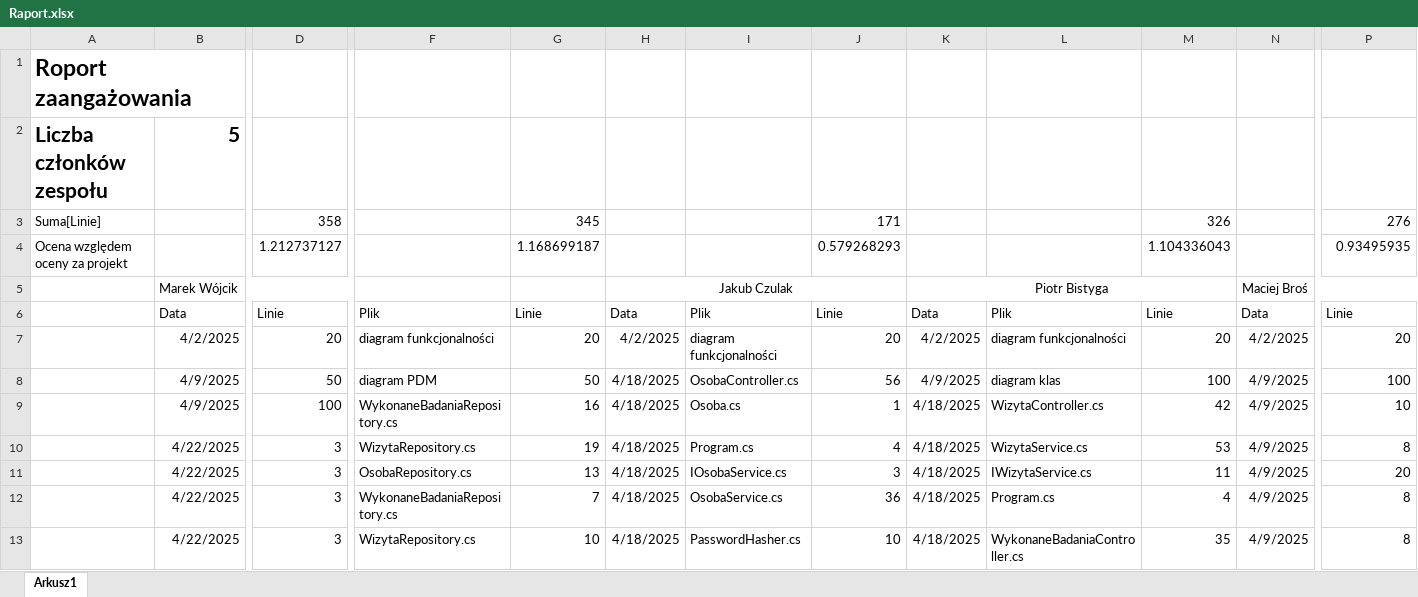
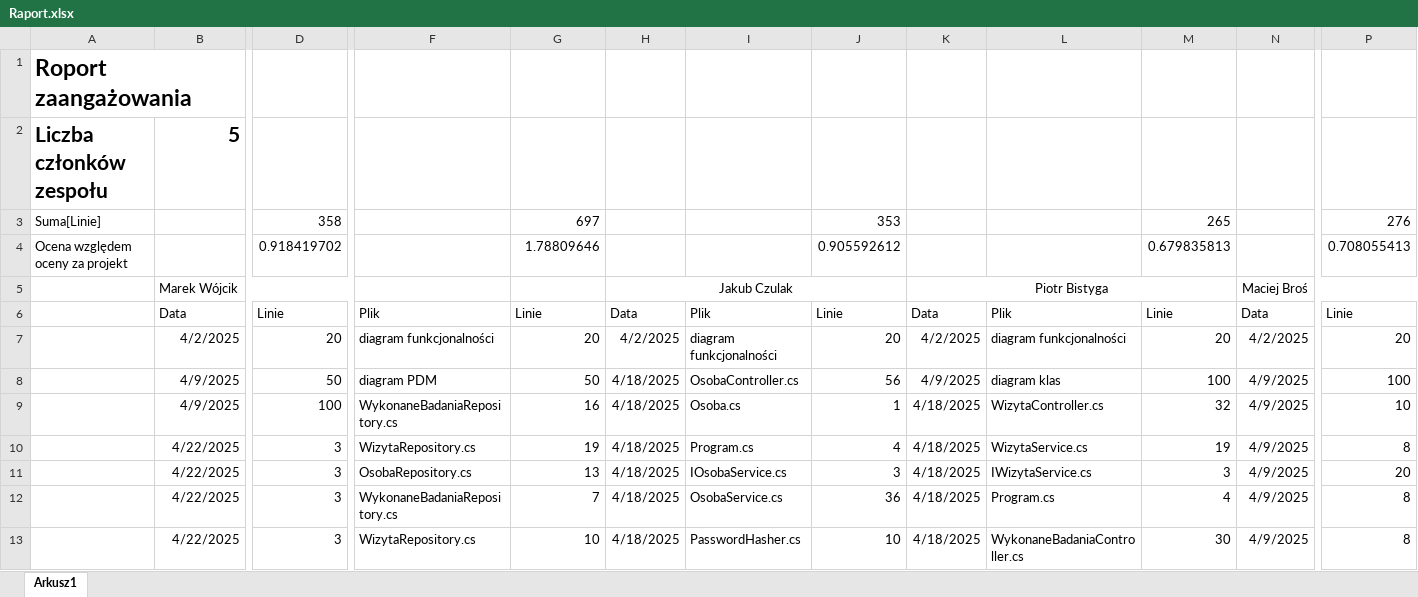
Before and after one commit to MarWoj744/Projekt-Przychodnia, an Excel workbook: Raport.xlsx, sheet Arkusz1, drawn as a sheet; only a part is shown, gaps mark what is left out; values as stored, in another font and other column widths than the file's, no borders; removed rows and columns are numbered as before the commit, all else as after; rows hold the shown columns only; the diff covers the shown part only; the diff names each change by its address in the sheet, - before the commit and + after, or states it on an @@ line.

```diff
--- a/Raport.xlsx (sheet Arkusz1)
+++ b/Raport.xlsx (sheet Arkusz1)
-G3: 345
+G3: 697
-J3: 171
+J3: 353
-M3: 326
+M3: 265
-row 4: Ocena względem oceny za projekt |  | 1.212737127 |  | 1.168699187 |  |  | 0.579268293 |  |  | 1.104336043 |  | 0.93495935
+row 4: Ocena względem oceny za projekt |  | 0.918419702 |  | 1.78809646 |  |  | 0.905592612 |  |  | 0.679835813 |  | 0.708055413
-M9: 42
+M9: 32
-M10: 53
+M10: 19
-M11: 11
+M11: 3
-M13: 35
+M13: 30
```
Also changed, not shown: 10 added rows, 10 removed rows and 26 edited cells elsewhere in this sheet, 3 other files.
